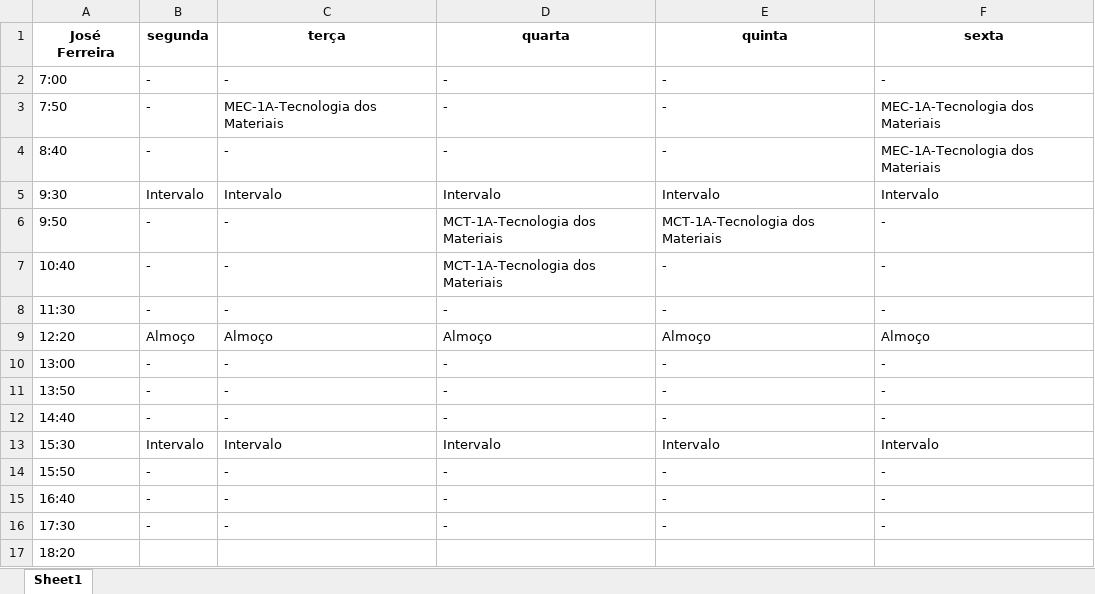
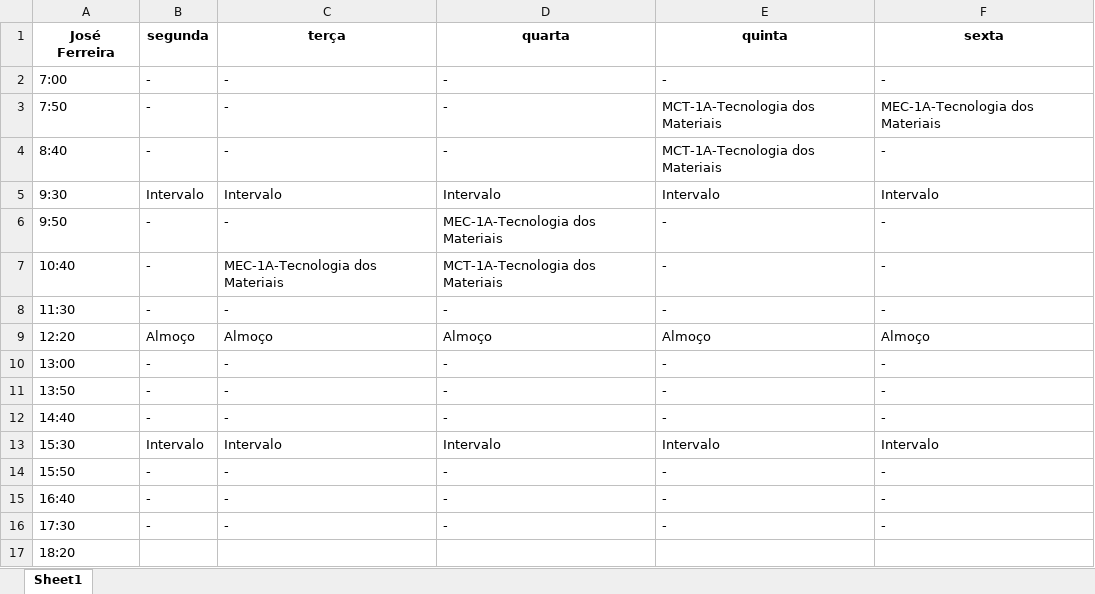
Before and after one commit to TulioHRC/Horarios-CEFET, an Excel workbook: data/teacher/José Ferreira.xlsx, sheet Sheet1, drawn as a sheet; values as stored, in another font and other column widths than the file's, no borders; the diff names each change by its address in the sheet, - before the commit and + after, or states it on an @@ line.

```diff
--- a/data/teacher/José Ferreira.xlsx (sheet Sheet1)
+++ b/data/teacher/José Ferreira.xlsx (sheet Sheet1)
-C3 (terça): MEC-1A-Tecnologia dos Materiais
+C3 (terça): -
-E3:E4 (quinta): -
+E3:E4 (quinta): MCT-1A-Tecnologia dos Materiais
-F4 (sexta): MEC-1A-Tecnologia dos Materiais
+F4 (sexta): -
-D6 (quarta): MCT-1A-Tecnologia dos Materiais
+D6 (quarta): MEC-1A-Tecnologia dos Materiais
-E6 (quinta): MCT-1A-Tecnologia dos Materiais
+E6 (quinta): -
-C7 (terça): -
+C7 (terça): MEC-1A-Tecnologia dos Materiais
```
Also changed, not shown: data/teacher/Andre Lucca.xlsx, data/teacher/Josivaldo Ferreira.xlsx, 33 other files.
